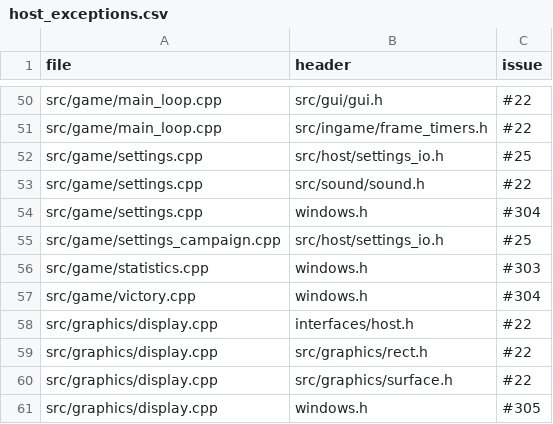
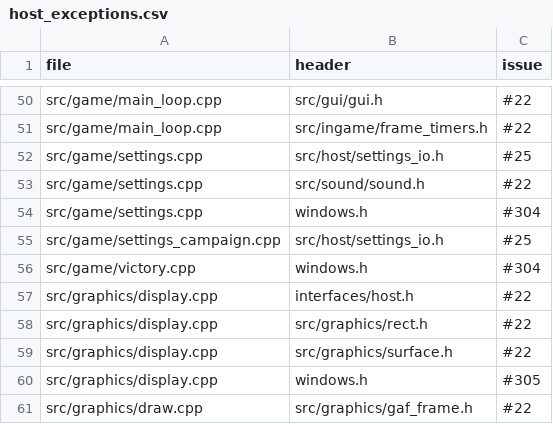
Before and after one commit to Thaldren-Archive-Forks/byte-tactics-moddable, a CSV file: data/host_exceptions.csv, drawn as a sheet; only a part is shown, gaps mark what is left out; the shorter side is filled out with more unchanged rows; the diff names each change by its address in the sheet, - before the commit and + after, or states it on an @@ line.

```diff
--- a/data/host_exceptions.csv
+++ b/data/host_exceptions.csv
-row 56: src/game/statistics.cpp | windows.h | #303
```
Also changed, not shown: 1 other file.
